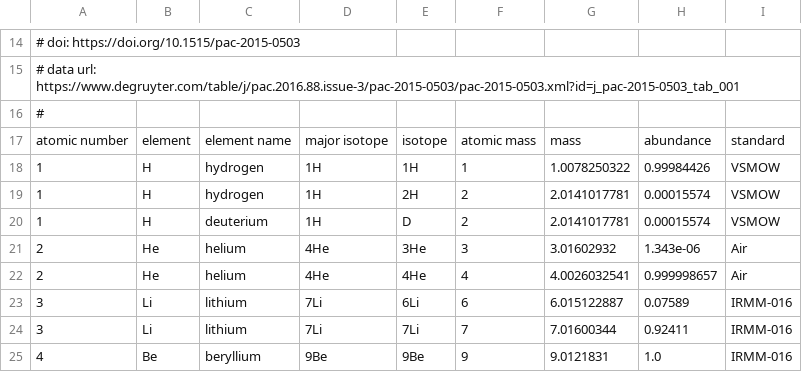
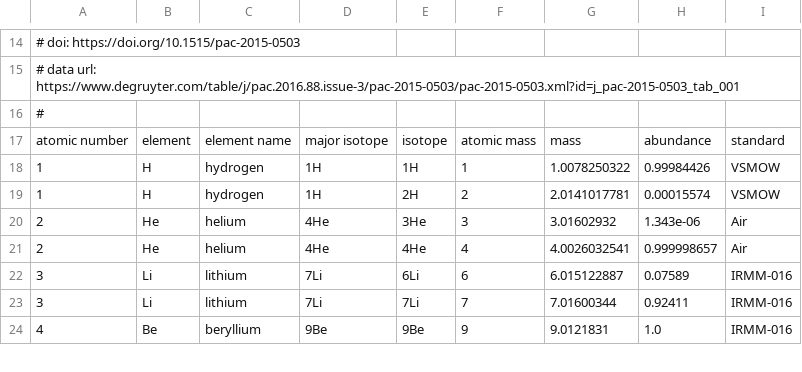
Before and after one commit to zanpeeters/interference_calculator, a CSV file: periodic_table.csv, drawn as a sheet; only a part is shown, gaps mark what is left out.

Commit message:
Remove D from periodic table, internally use 2H only. Convert to D on output if requested.

```diff
--- a/periodic_table.csv
+++ b/periodic_table.csv
@@ -19,3 +19,2 @@ atomic number,element,element name,major isotope,isotope,atomic mass,mass,abunda
 1,H,hydrogen,1H,2H,2,2.0141017781,0.00015574,VSMOW
-1,H,deuterium,1H,D,2,2.0141017781,0.00015574,VSMOW
 2,He,helium,4He,3He,3,3.01602932,1.343e-06,Air
```
Also changed, not shown: 2 other files.
